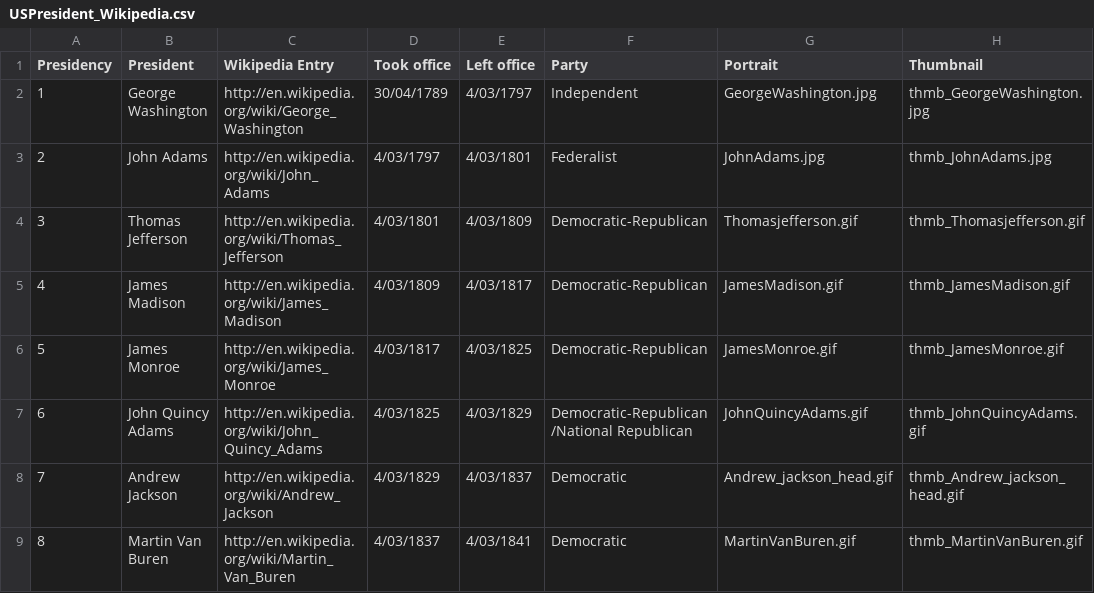
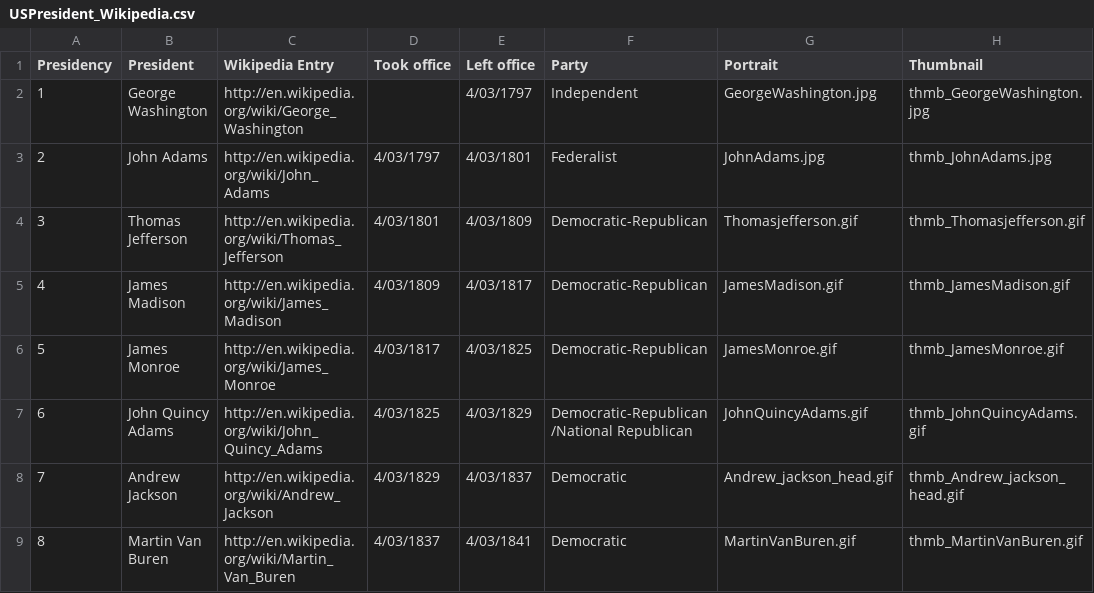
Before and after one commit to george2giga/CsvMapper, a CSV file: CsvMapper.Tests/TestFiles/USPresident_Wikipedia.csv, drawn as a sheet; only a part is shown; the diff names each change by its address in the sheet, - before the commit and + after, or states it on an @@ line.

```diff
--- a/CsvMapper.Tests/TestFiles/USPresident_Wikipedia.csv
+++ b/CsvMapper.Tests/TestFiles/USPresident_Wikipedia.csv
-D2 (Took office): 30/04/1789
+D2 (Took office): (empty)
```
Also changed, not shown: 10 other files.
